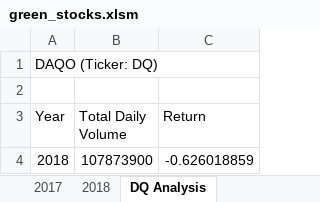
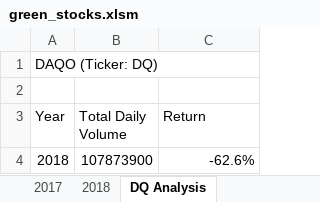
Before and after one commit to mlblake105/stock-analysis, an Excel workbook: green_stocks.xlsm, sheet DQ Analysis, drawn as a sheet; values as stored, in another font and other column widths than the file's, no borders; charts and pictures not drawn; the diff names each change by its address in the sheet, - before the commit and + after, or states it on an @@ line.

Commit message:
Add files via upload

```diff
--- a/green_stocks.xlsm (sheet DQ Analysis)
+++ b/green_stocks.xlsm (sheet DQ Analysis)
-C4 (Return): -0.626018859
+C4 (Return): -62.6%
```
